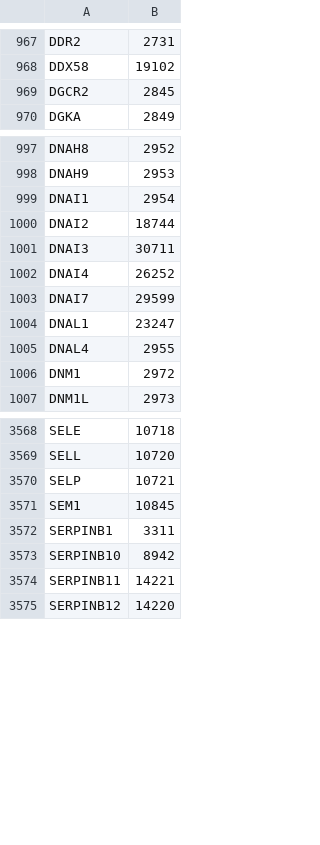
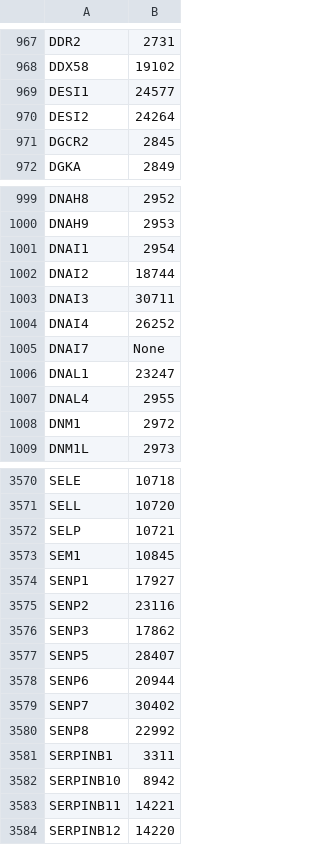
Before and after one commit to wikipathways/famplex, a CSV file: export/hgnc_symbol_map.csv, drawn as a sheet; only a part is shown, gaps mark what is left out.

Commit message:
Update exports

```diff
--- a/export/hgnc_symbol_map.csv
+++ b/export/hgnc_symbol_map.csv
@@ -968,2 +968,4 @@ DDR2,2731
 DDX58,19102
+DESI1,24577
+DESI2,24264
 DGCR2,2845
@@ -1002,3 +1004,3 @@ DNAI3,30711
 DNAI4,26252
-DNAI7,29599
+DNAI7,None
 DNAL1,23247
@@ -3571,2 +3573,9 @@ SELP,10721
 SEM1,10845
+SENP1,17927
+SENP2,23116
+SENP3,17862
+SENP5,28407
+SENP6,20944
+SENP7,30402
+SENP8,22992
 SERPINB1,3311
```
Also changed, not shown: export/famplex_groundings.tsv, 2 other files.
